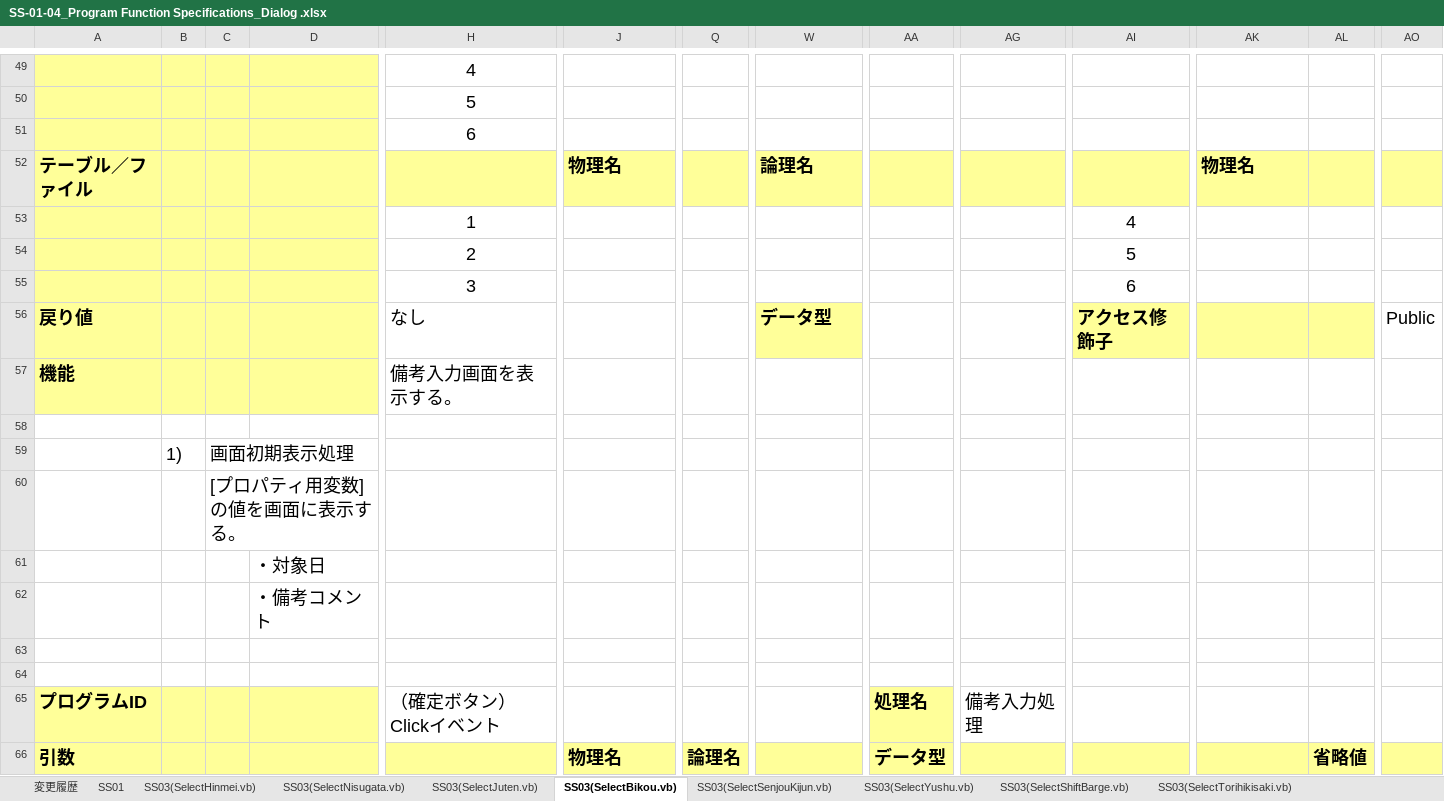
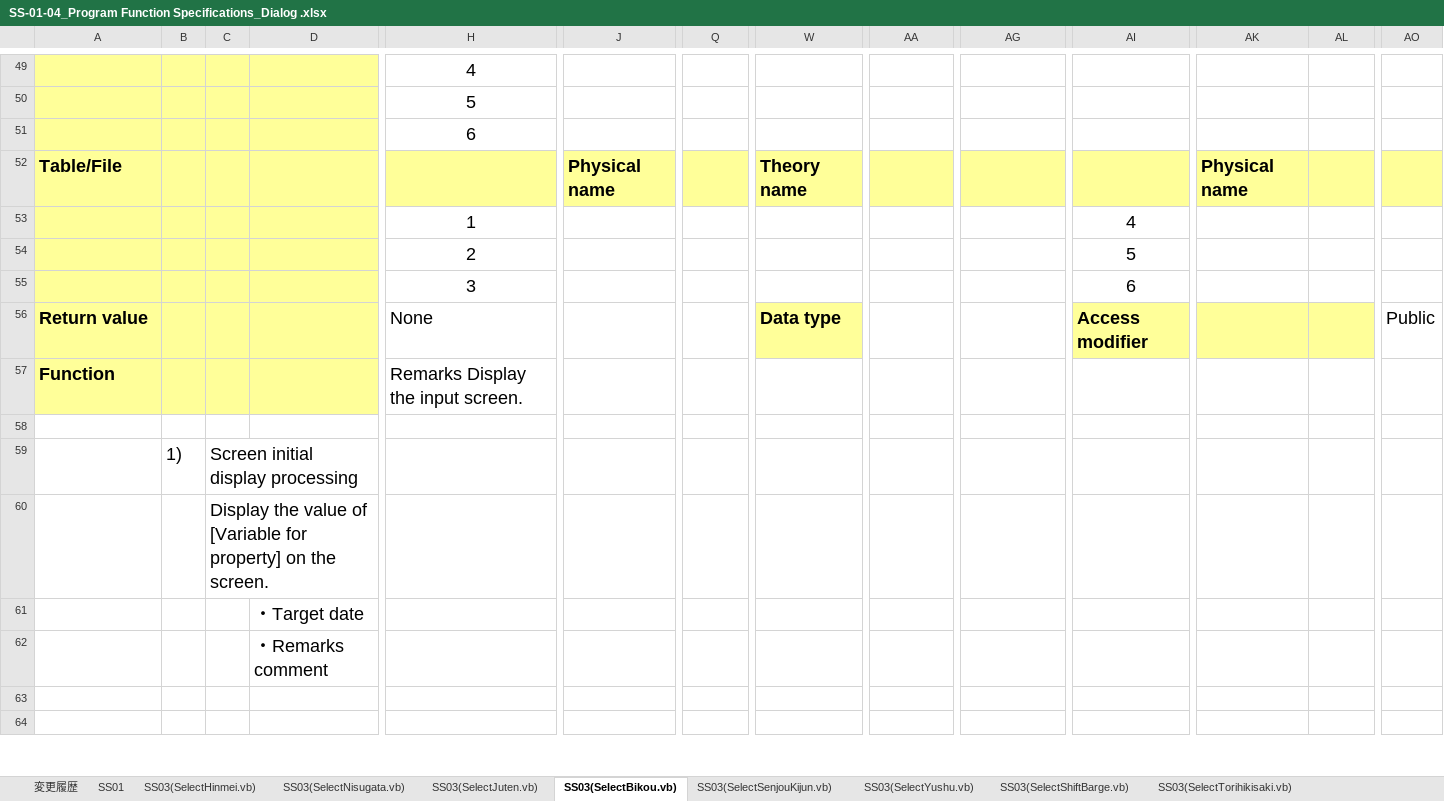
Before and after one commit to ThangTruong19/MyDocs, an Excel workbook: Idemitsu/SS-01-04_Program Function Specifications_Dialog .xlsx, sheet SS03(SelectBikou.vb), drawn as a sheet; only a part is shown, gaps mark what is left out; values as stored, in another font and other column widths than the file's, no borders; charts and pictures not drawn; removed rows and columns are numbered as before the commit, all else as after; rows hold the shown columns only; the diff covers the shown part only; the diff names each change by its address in the sheet, - before the commit and + after, or states it on an @@ line.

```diff
--- a/Idemitsu/SS-01-04_Program Function Specifications_Dialog .xlsx (sheet SS03(SelectBikou.vb))
+++ b/Idemitsu/SS-01-04_Program Function Specifications_Dialog .xlsx (sheet SS03(SelectBikou.vb))
-row 52: テーブル／ファイル |  |  |  |  | 物理名 |  | 論理名 |  |  |  | 物理名
+row 52: Table/File |  |  |  |  | Physical name |  | Theory name |  |  |  | Physical name
-row 56: 戻り値 |  |  |  | なし |  |  | データ型 |  |  | アクセス修飾子 |  |  | Public
-row 57: 機能 |  |  |  | 備考入力画面を表示する。
+row 56: Return value |  |  |  | None |  |  | Data type |  |  | Access modifier |  |  | Public
+row 57: Function |  |  |  | Remarks Display the input screen.
-C59: 画面初期表示処理
+C59: Screen initial display processing
-C60: [プロパティ用変数]の値を画面に表示する。
+C60: Display the value of [Variable for property] on the screen.
-D61: ・対象日
+D61: ・Target date
-D62: ・備考コメント
+D62: ・Remarks comment
-row 65: プログラムID |  |  |  | （確定ボタン）Clickイベント |  |  |  | 処理名 | 備考入力処理
-row 66: 引数 |  |  |  |  | 物理名 | 論理名 |  | データ型 |  |  |  | 省略値
```
Also changed, not shown: 17 added rows, 15 removed rows and 9 edited cells elsewhere in this sheet, sheet SS03(SelectSenjouKijun.vb), sheet SS03(SelectJuten.vb).
